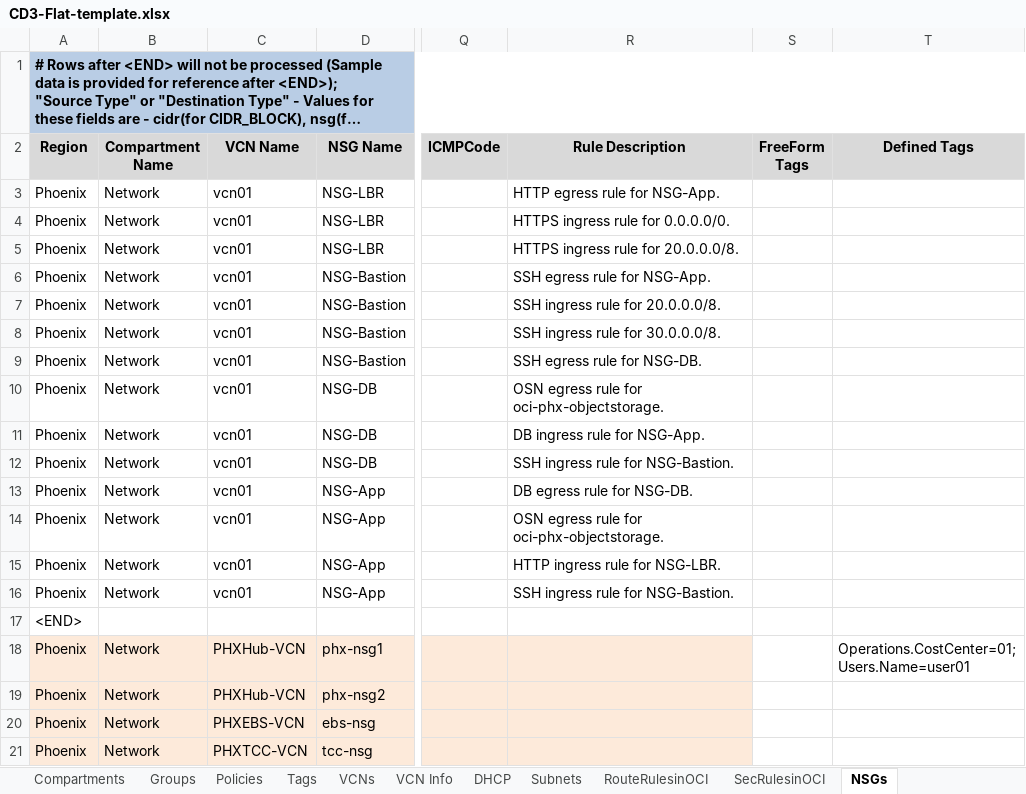
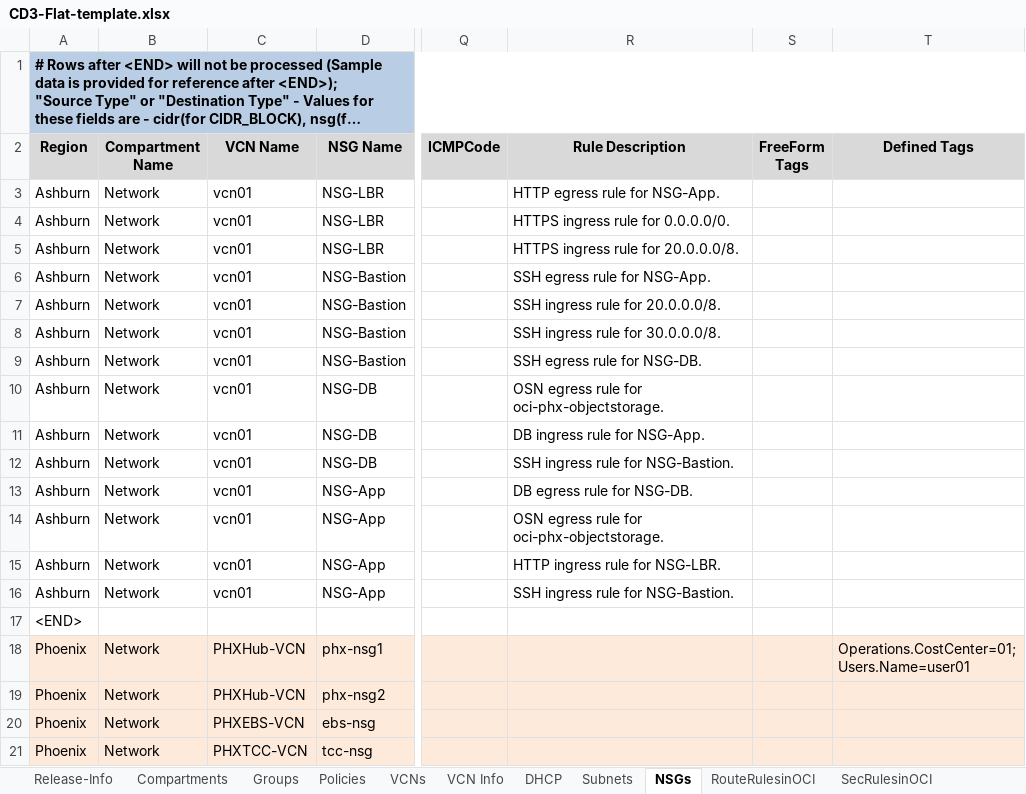
Before and after one commit to oracle-devrel/cd3-automation-toolkit, an Excel workbook: oci_tenancy/SetUpOCI_Via_TF/example/CD3-Flat-template.xlsx, sheet NSGs, drawn as a sheet; only a part is shown, gaps mark what is left out; long unchanged cells end in …; values as stored, in another font and other column widths than the file's, no borders; the diff names each change by its address in the sheet, - before the commit and + after, or states it on an @@ line.

```diff
--- a/oci_tenancy/SetUpOCI_Via_TF/example/CD3-Flat-template.xlsx (sheet NSGs)
+++ b/oci_tenancy/SetUpOCI_Via_TF/example/CD3-Flat-template.xlsx (sheet NSGs)
@@ sheet tab hidden: Tags @@
@@ sheet tab order changed: Release-Info | Compartments | Groups | Policies | VCNs | VCN Info | DHCP | Subnets | NSGs | RouteRulesinOCI | SecRulesinOCI @@
-A3:A16 (Region): Phoenix
+A3:A16 (Region): Ashburn
-S18:T21 fill: none
+S18:T21 fill: #FDEADA
```
Also changed, not shown: sheet Instances, sheet BlockVols, sheet Groups, other sheet tabs, oci_tenancy/SetUpOCI_Via_TF/example/CD3-HubSpoke-template.xlsx, 3 other files.
